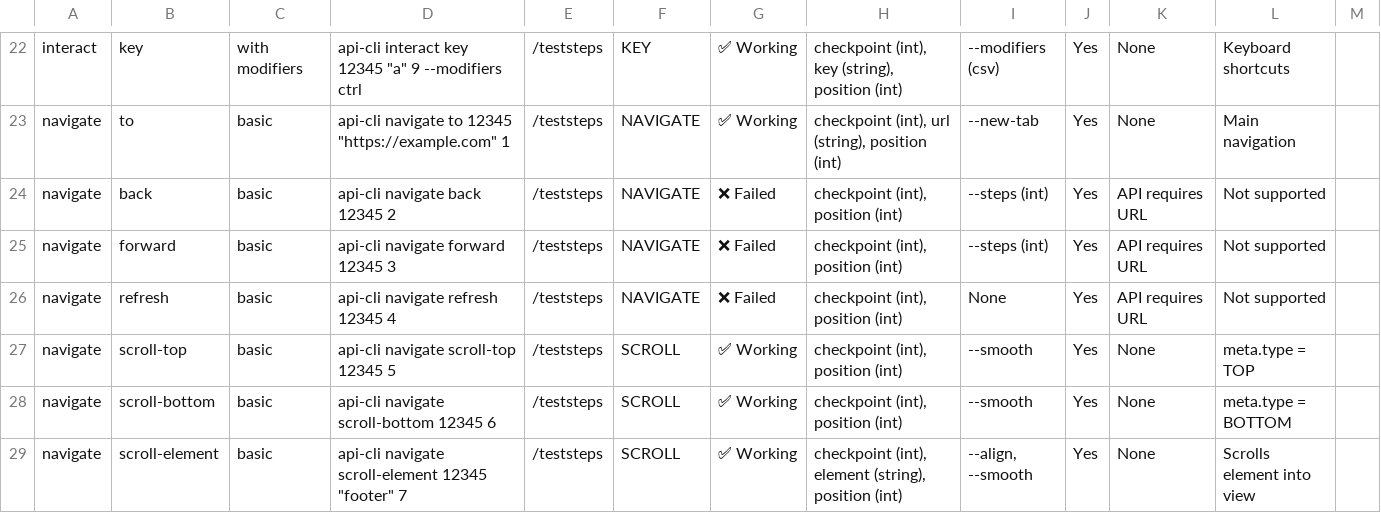
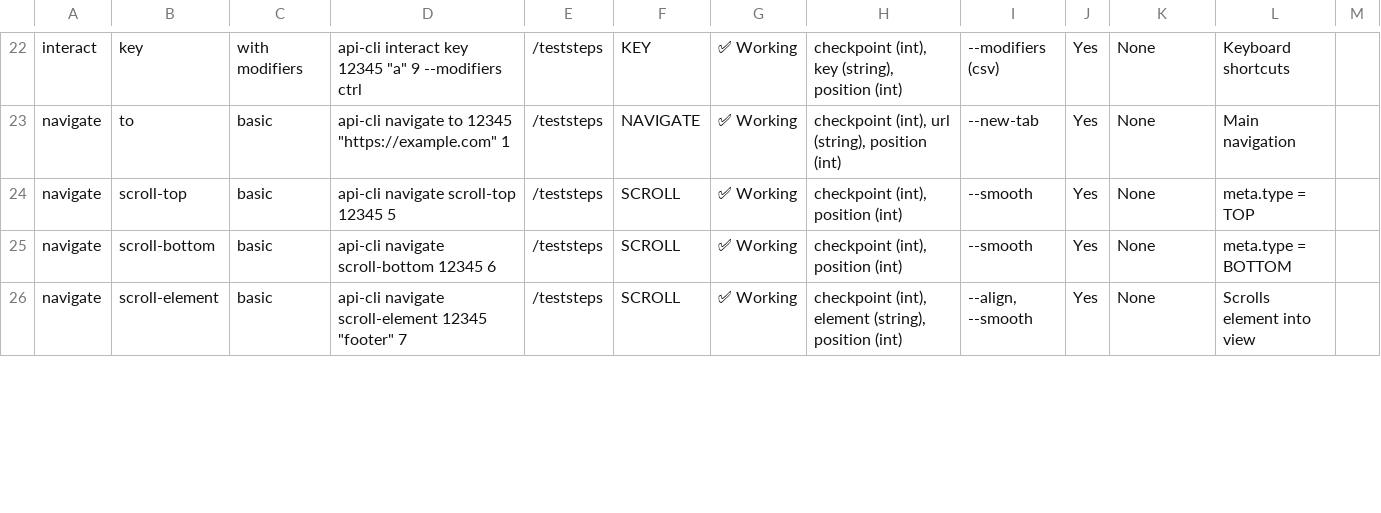
Before and after one commit to ILovetoCode2100/GENerator-GCP, a CSV file: cli-commands-master.csv, drawn as a sheet; only a part is shown, gaps mark what is left out; removed rows and columns are numbered as before the commit, all else as after; the diff covers the shown part only; the diff names each change by its address in the sheet, - before the commit and + after, or states it on an @@ line.

```diff
--- a/cli-commands-master.csv
+++ b/cli-commands-master.csv
-row 24: navigate | back | basic | api-cli navigate back 12345 2 | /teststeps | NAVIGATE | ❌ Failed | checkpoint (int), position (int) | --steps (int) | Yes | API requires URL | Not supported
-row 25: navigate | forward | basic | api-cli navigate forward 12345 3 | /teststeps | NAVIGATE | ❌ Failed | checkpoint (int), position (int) | --steps (int) | Yes | API requires URL | Not supported
-row 26: navigate | refresh | basic | api-cli navigate refresh 12345 4 | /teststeps | NAVIGATE | ❌ Failed | checkpoint (int), position (int) | None | Yes | API requires URL | Not supported
```
Also changed, not shown: 2 added rows, 6 removed rows and 6 edited cells elsewhere in this file, navigate-commands-inventory.csv, status-summary.csv, 6 other files.
